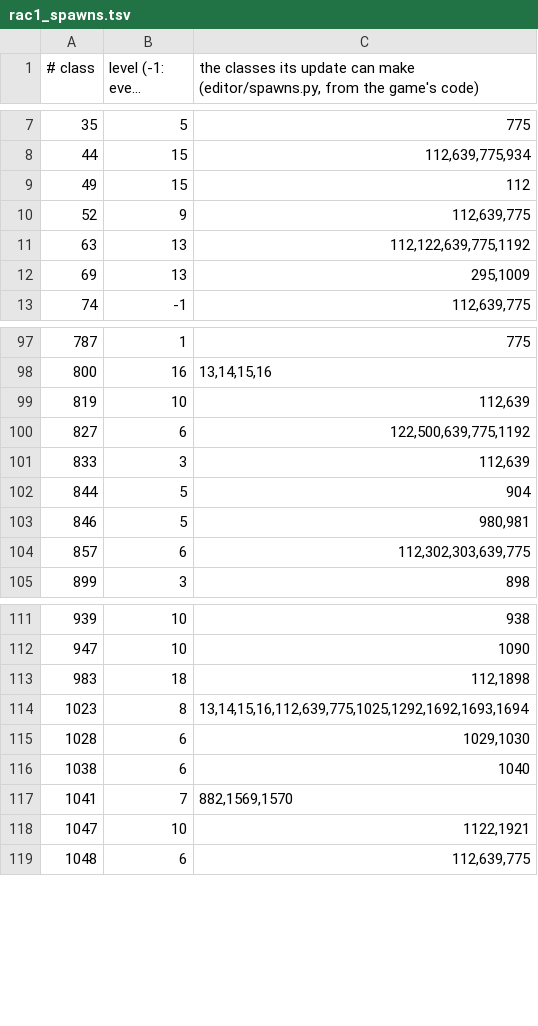
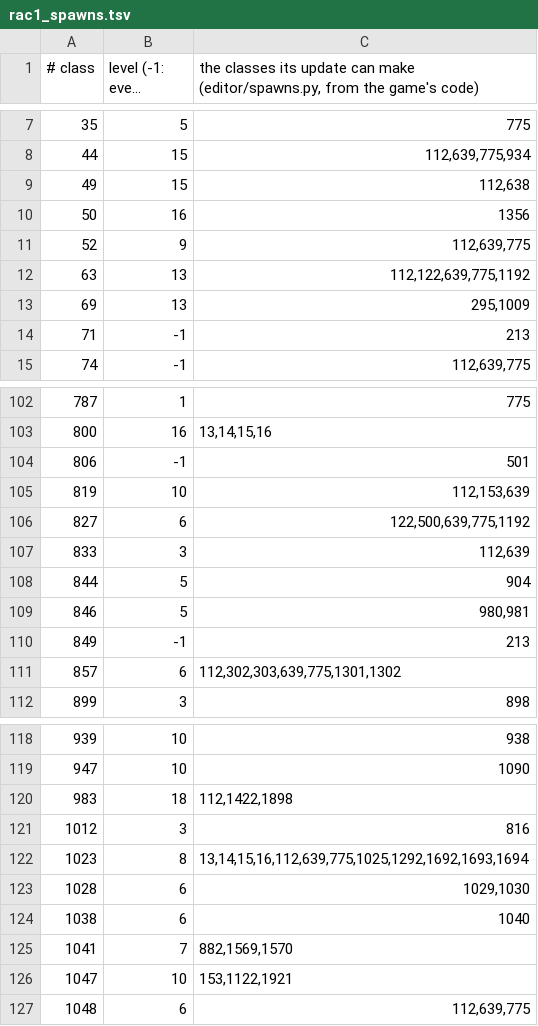
Before and after one commit to OpenRAC/OpenRAC, a TSV file: editor/rac1_spawns.tsv, drawn as a sheet; only a part is shown, gaps mark what is left out; long unchanged cells end in …; the diff covers the shown part only.

Commit message:
feat: import classes with no data, and the classes whose sounds a class plays
A class whose level registers it with no data (a controller or trigger
with no model) is now imported the same way, with an empty blob: the
port registers it with no data, as the game does. spawns.py also lists
the classes whose sounds an update plays: their sounds are found through
their class slot, so they must be in the level.

```diff
--- a/editor/rac1_spawns.tsv
+++ b/editor/rac1_spawns.tsv
@@ -8,3 +8,4 @@
 44	15	112,639,775,934
-49	15	112
+49	15	112,638
+50	16	1356
 52	9	112,639,775
@@ -12,2 +13,3 @@
 69	13	295,1009
+71	-1	213
 74	-1	112,639,775
@@ -98,3 +103,4 @@
 800	16	13,14,15,16
-819	10	112,639
+806	-1	501
+819	10	112,153,639
 827	6	122,500,639,775,1192
@@ -103,3 +109,4 @@
 846	5	980,981
-857	6	112,302,303,639,775
+849	-1	213
+857	6	112,302,303,639,775,1301,1302
 899	3	898
@@ -112,3 +119,4 @@
 947	10	1090
-983	18	112,1898
+983	18	112,1422,1898
+1012	3	816
 1023	8	13,14,15,16,112,639,775,1025,1292,1692,1693,1694
@@ -117,3 +125,3 @@
 1041	7	882,1569,1570
-1047	10	1122,1921
+1047	10	153,1122,1921
 1048	6	112,639,775
```
Also changed, not shown: 5 added rows and 3 edited cells elsewhere in this file, 3 other files.
